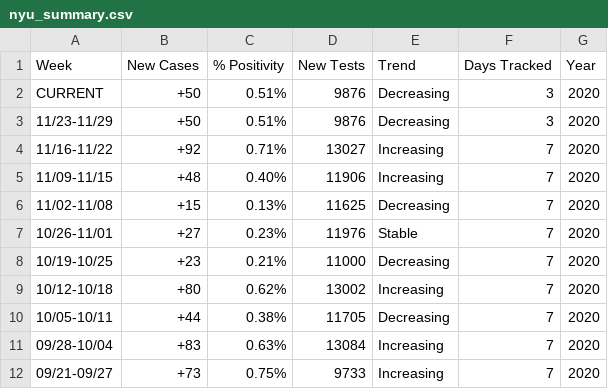
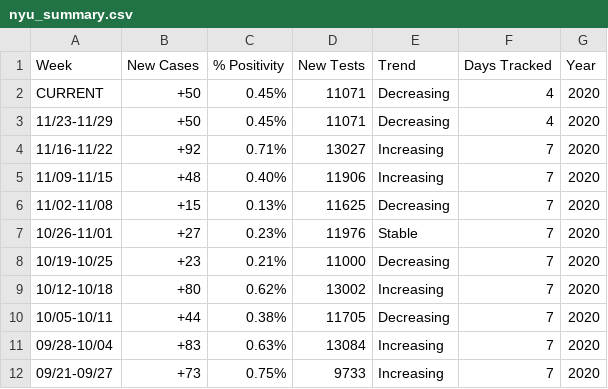
Before and after one commit to violettracker/nyutracker, a CSV file: dynamic/nyu_summary.csv, drawn as a sheet.

Commit message:
Add files via upload

```diff
--- a/dynamic/nyu_summary.csv
+++ b/dynamic/nyu_summary.csv
@@ -1,4 +1,4 @@
 Week,New Cases,% Positivity,New Tests,Trend,Days Tracked,Year
-CURRENT,+50,0.51%,9876,Decreasing,3,2020
-11/23-11/29,+50,0.51%,9876,Decreasing,3,2020
+CURRENT,+50,0.45%,11071,Decreasing,4,2020
+11/23-11/29,+50,0.45%,11071,Decreasing,4,2020
 11/16-11/22,+92,0.71%,13027,Increasing,7,2020
```
